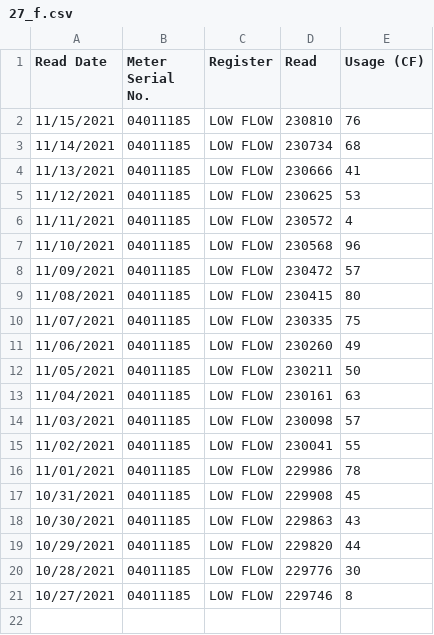
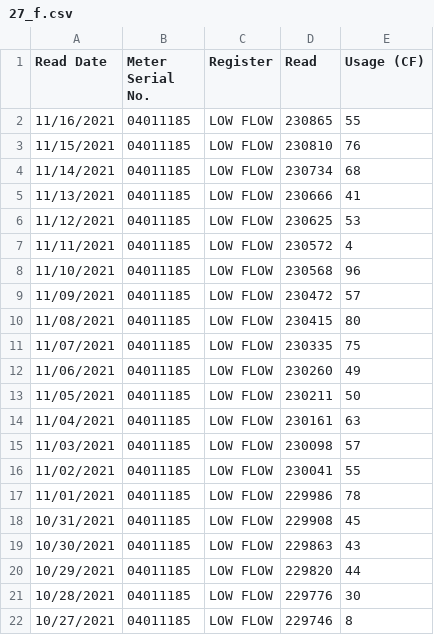
Before and after one commit to waterusage/datagopm, a CSV file: 27_f.csv, drawn as a sheet.

```diff
--- a/27_f.csv
+++ b/27_f.csv
@@ -1,2 +1,3 @@
 Read Date,Meter Serial No.,Register,Read,Usage (CF)
+11/16/2021,04011185,LOW FLOW,230865,55
 11/15/2021,04011185,LOW FLOW,230810,76
```
Also changed, not shown: 33_d.csv, 36_m.csv, 9 other files.
